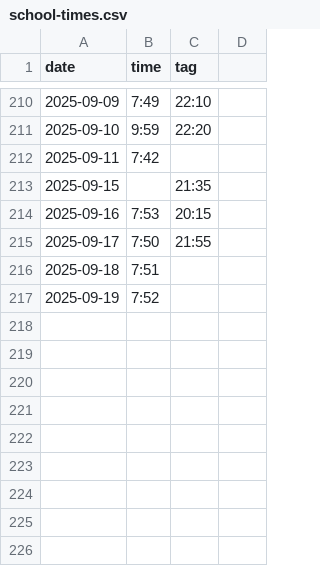
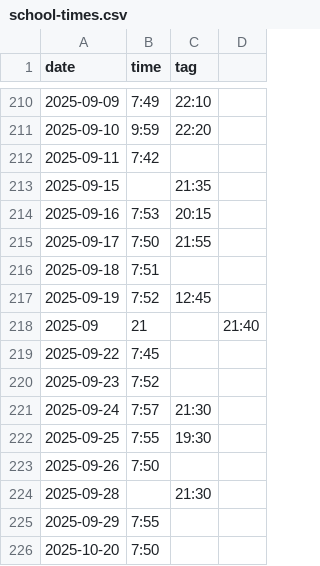
Before and after one commit to defgsus/kindergarten-times, a CSV file: school-times.csv, drawn as a sheet; only a part is shown, gaps mark what is left out.

Commit message:
this again!

```diff
--- a/school-times.csv
+++ b/school-times.csv
@@ -216,2 +216,11 @@ date,time,tag
 2025-09-18,7:51
-2025-09-19,7:52
+2025-09-19,7:52,12:45
+2025-09,21,,21:40
+2025-09-22,7:45
+2025-09-23,7:52
+2025-09-24,7:57,21:30
+2025-09-25,7:55,19:30
+2025-09-26,7:50
+2025-09-28,,21:30
+2025-09-29,7:55
+2025-10-20,7:50
```
